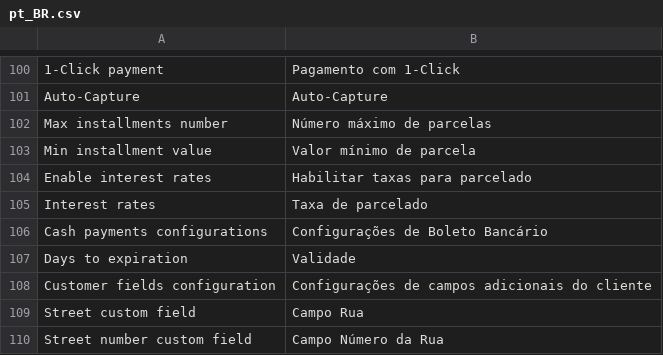
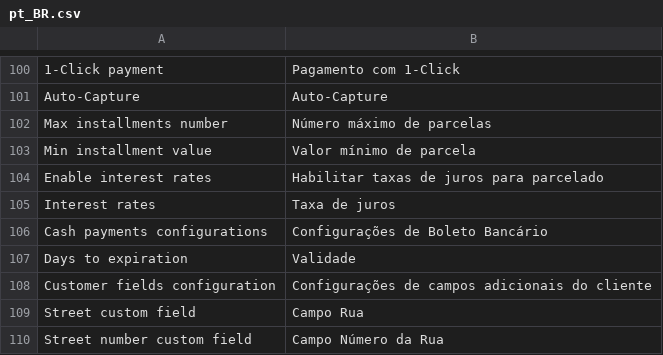
Before and after one commit to ebanx/magento2-gateway-ebanx-pay, a CSV file: i18n/pt_BR.csv, drawn as a sheet; only a part is shown, gaps mark what is left out.

Commit message:
Fixed taxa de juros translation

```diff
--- a/i18n/pt_BR.csv
+++ b/i18n/pt_BR.csv
@@ -103,4 +103,4 @@ Auto-Capture,Auto-Capture
 "Min installment value","Valor mínimo de parcela"
-"Enable interest rates","Habilitar taxas para parcelado"
-"Interest rates","Taxa de parcelado"
+"Enable interest rates","Habilitar taxas de juros para parcelado"
+"Interest rates","Taxa de juros"
 "Cash payments configurations","Configurações de Boleto Bancário"
```
